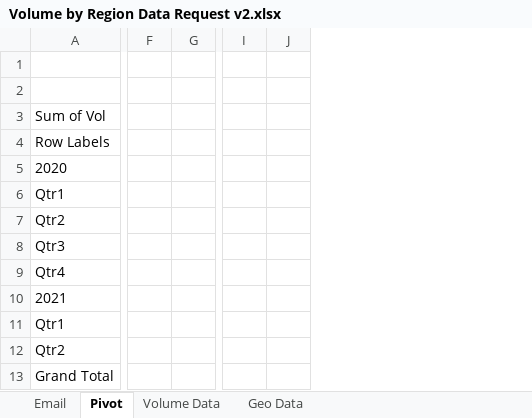
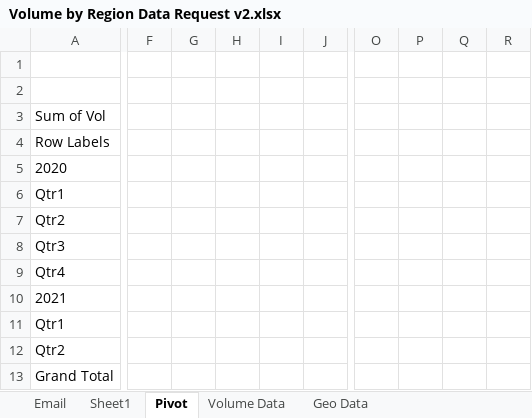
Before and after one commit to sahilmagan1/Introductory-Excel-Project, an Excel workbook: Volume by Region Data Request v2.xlsx, sheet Pivot, drawn as a sheet; only a part is shown, gaps mark what is left out; values as stored, in another font and other column widths than the file's, no borders; charts and pictures not drawn; removed rows and columns are numbered as before the commit, all else as after; the diff covers the shown part only; the diff names each change by its address in the sheet, - before the commit and + after, or states it on an @@ line.

Commit message:
Some Basic Forecasting

```diff
--- a/Volume by Region Data Request v2.xlsx (sheet Pivot)
+++ b/Volume by Region Data Request v2.xlsx (sheet Pivot)
+sheet tab: Sheet1
-column F, empty
-column G, empty
-column I, empty
-column J, empty
+column F, empty
+column G, empty
+column H, empty
+column I, empty
+column J, empty
+column O, empty
+column P, empty
+column Q, empty
+column R, empty
```
Also changed, not shown: 71 added rows, 1 added column and 1 removed column elsewhere in this sheet, charts or pictures.
